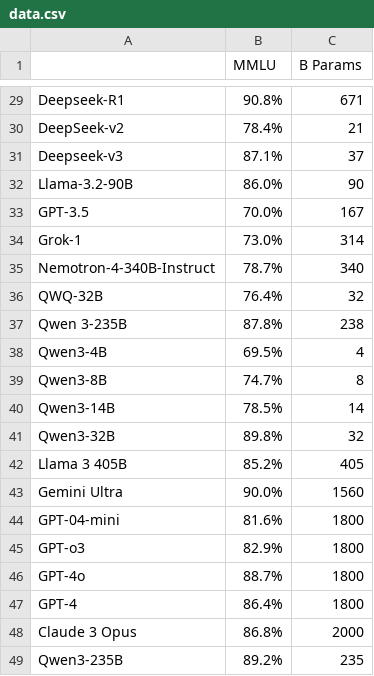
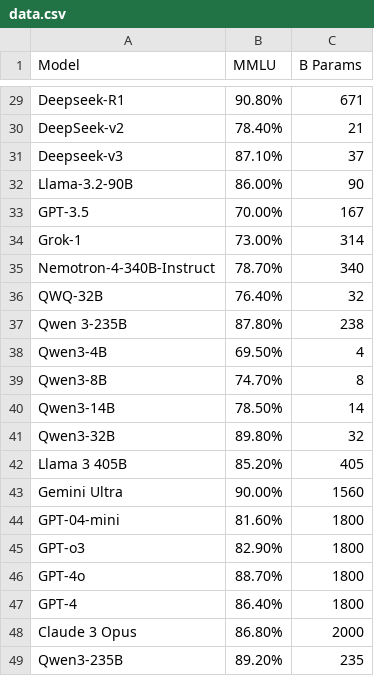
Before and after one commit to cjtrowbridge-com/cjtrowbridge.com, a CSV file: ai/mmlu-params/data.csv, drawn as a sheet; only a part is shown, gaps mark what is left out; the diff covers the shown part only; the diff names each change by its address in the sheet, - before the commit and + after, or states it on an @@ line.

```diff
--- a/ai/mmlu-params/data.csv
+++ b/ai/mmlu-params/data.csv
-A1: (empty)
+A1: Model
-B29 (MMLU): 90.8%
+B29 (MMLU): 90.80%
-B30 (MMLU): 78.4%
+B30 (MMLU): 78.40%
-B31 (MMLU): 87.1%
+B31 (MMLU): 87.10%
-B32 (MMLU): 86.0%
+B32 (MMLU): 86.00%
-B33 (MMLU): 70.0%
+B33 (MMLU): 70.00%
-B34 (MMLU): 73.0%
+B34 (MMLU): 73.00%
-B35 (MMLU): 78.7%
+B35 (MMLU): 78.70%
-B36 (MMLU): 76.4%
+B36 (MMLU): 76.40%
-B37 (MMLU): 87.8%
+B37 (MMLU): 87.80%
-B38 (MMLU): 69.5%
+B38 (MMLU): 69.50%
-B39 (MMLU): 74.7%
+B39 (MMLU): 74.70%
-B40 (MMLU): 78.5%
+B40 (MMLU): 78.50%
-B41 (MMLU): 89.8%
+B41 (MMLU): 89.80%
-B42 (MMLU): 85.2%
+B42 (MMLU): 85.20%
-B43 (MMLU): 90.0%
+B43 (MMLU): 90.00%
-B44 (MMLU): 81.6%
+B44 (MMLU): 81.60%
-B45 (MMLU): 82.9%
+B45 (MMLU): 82.90%
-B46 (MMLU): 88.7%
+B46 (MMLU): 88.70%
-B47 (MMLU): 86.4%
+B47 (MMLU): 86.40%
-B48 (MMLU): 86.8%
+B48 (MMLU): 86.80%
-B49 (MMLU): 89.2%
+B49 (MMLU): 89.20%
```
Also changed, not shown: 27 edited cells elsewhere in this file.
